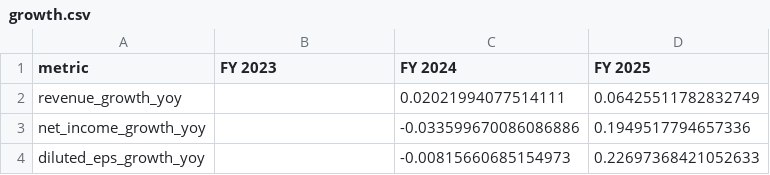
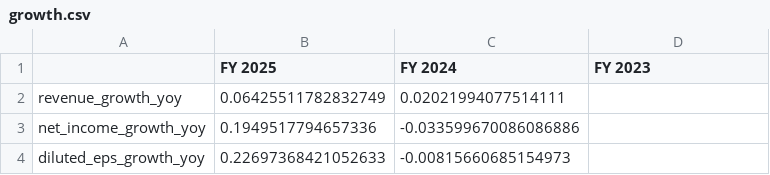
Before and after one commit to disolsons/EquiScale, a CSV file: outputs/AAPL/metrics/growth.csv, drawn as a sheet.

```diff
--- a/outputs/AAPL/metrics/growth.csv
+++ b/outputs/AAPL/metrics/growth.csv
@@ -1,4 +1,4 @@
-metric,FY 2023,FY 2024,FY 2025
-revenue_growth_yoy,,0.02021994077514111,0.06425511782832749
-net_income_growth_yoy,,-0.033599670086086886,0.1949517794657336
-diluted_eps_growth_yoy,,-0.00815660685154973,0.22697368421052633
+,FY 2025,FY 2024,FY 2023
+revenue_growth_yoy,0.06425511782832749,0.02021994077514111,
+net_income_growth_yoy,0.1949517794657336,-0.033599670086086886,
+diluted_eps_growth_yoy,0.22697368421052633,-0.00815660685154973,
```
Also changed, not shown: outputs/AAPL/metrics/balance_sheet.csv, outputs/AAPL/metrics/profitability.csv, 29 other files.
